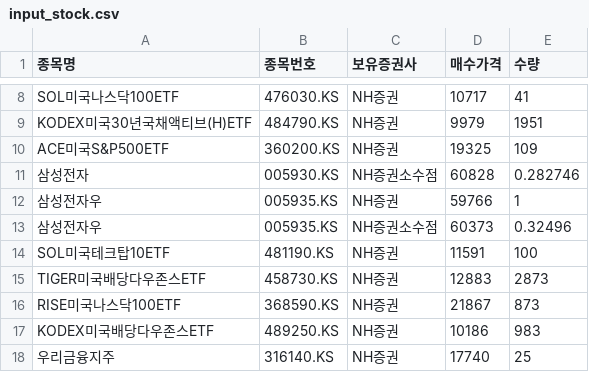
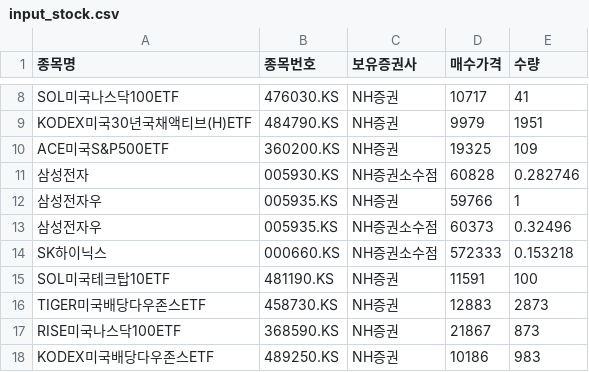
Before and after one commit to shbang-cmd/stock_eval, a CSV file: input_stock.csv, drawn as a sheet; only a part is shown, gaps mark what is left out; the shorter side is filled out with more unchanged rows; the diff names each change by its address in the sheet, - before the commit and + after, or states it on an @@ line.

Commit message:
Update input_stock.csv

```diff
--- a/input_stock.csv
+++ b/input_stock.csv
+row 14: SK하이닉스 | 000660.KS | NH증권소수점 | 572333 | 0.153218
```
